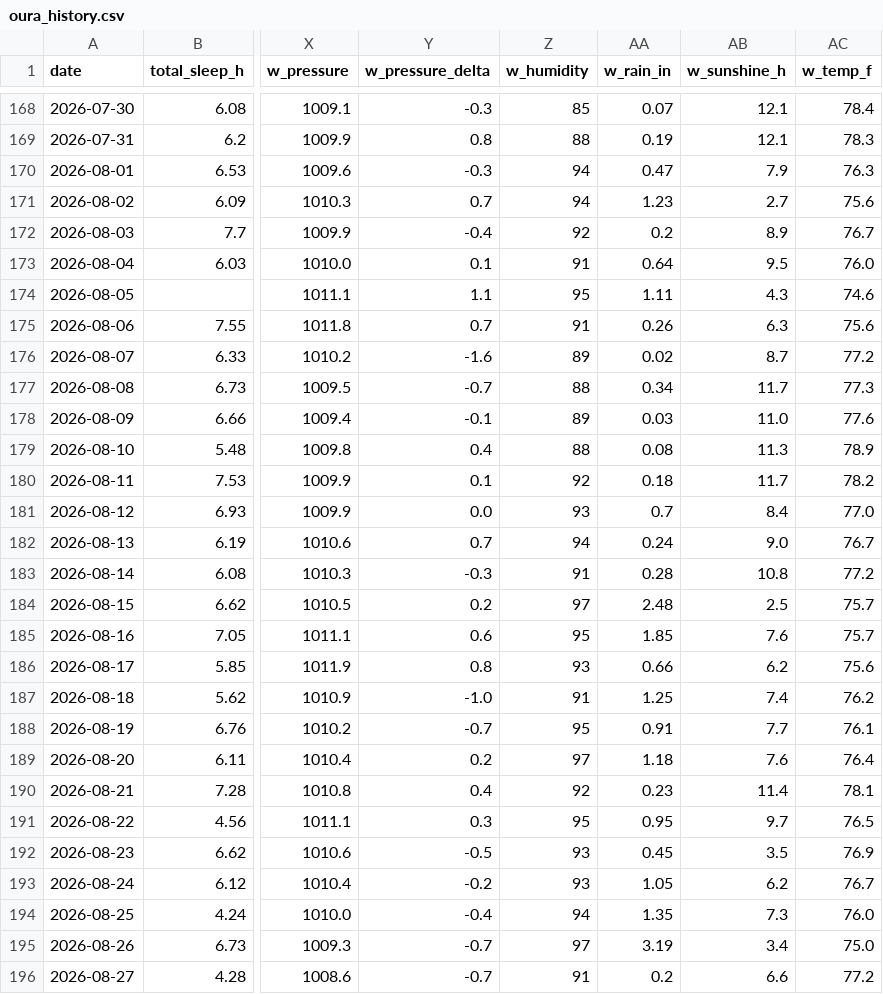
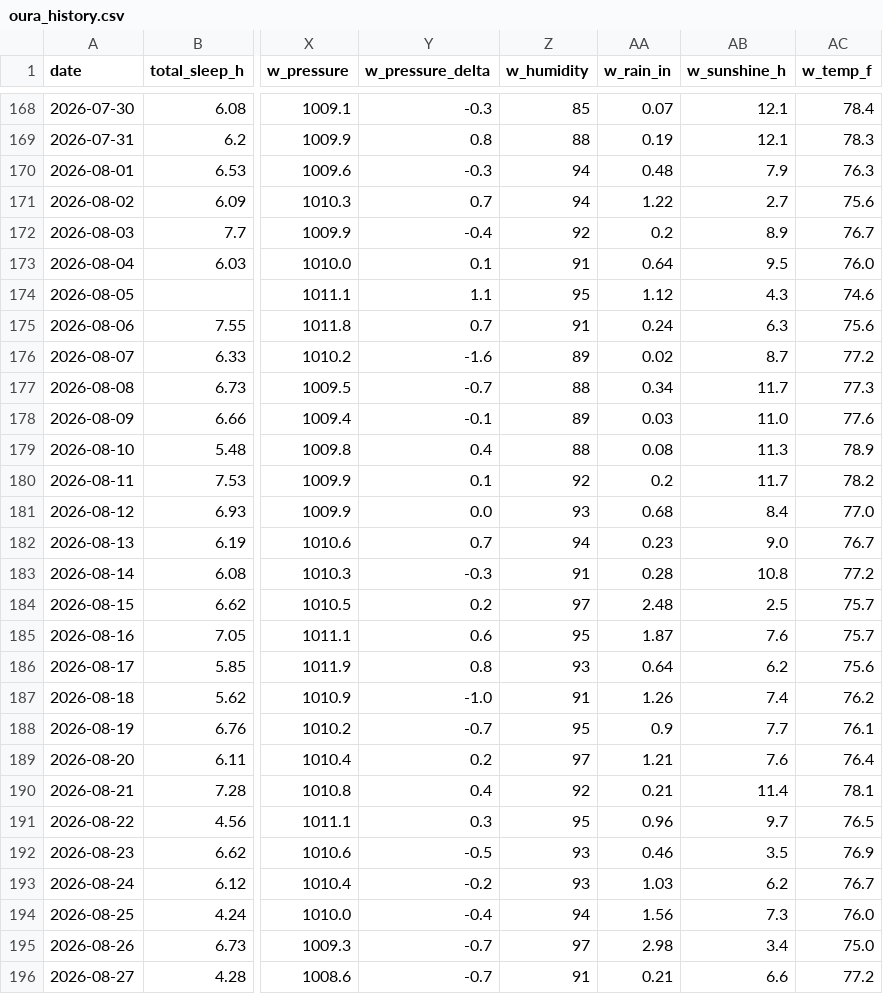
Before and after one commit to muggzzi/oura-notion-sync, a CSV file: docs/oura_history.csv, drawn as a sheet; only a part is shown, gaps mark what is left out; the diff covers the shown part only; the diff names each change by its address in the sheet, - before the commit and + after, or states it on an @@ line.

```diff
--- a/docs/oura_history.csv
+++ b/docs/oura_history.csv
-AA170 (w_rain_in): 0.47
+AA170 (w_rain_in): 0.48
-AA171 (w_rain_in): 1.23
+AA171 (w_rain_in): 1.22
-AA174 (w_rain_in): 1.11
+AA174 (w_rain_in): 1.12
-AA175 (w_rain_in): 0.26
+AA175 (w_rain_in): 0.24
-AA180 (w_rain_in): 0.18
+AA180 (w_rain_in): 0.2
-AA181 (w_rain_in): 0.7
+AA181 (w_rain_in): 0.68
-AA182 (w_rain_in): 0.24
+AA182 (w_rain_in): 0.23
-AA185 (w_rain_in): 1.85
+AA185 (w_rain_in): 1.87
-AA186 (w_rain_in): 0.66
+AA186 (w_rain_in): 0.64
-AA187 (w_rain_in): 1.25
+AA187 (w_rain_in): 1.26
-AA188 (w_rain_in): 0.91
+AA188 (w_rain_in): 0.9
-AA189 (w_rain_in): 1.18
+AA189 (w_rain_in): 1.21
-AA190 (w_rain_in): 0.23
+AA190 (w_rain_in): 0.21
-AA191 (w_rain_in): 0.95
+AA191 (w_rain_in): 0.96
-AA192 (w_rain_in): 0.45
+AA192 (w_rain_in): 0.46
-AA193 (w_rain_in): 1.05
+AA193 (w_rain_in): 1.03
-AA194 (w_rain_in): 1.35
+AA194 (w_rain_in): 1.56
-AA195 (w_rain_in): 3.19
+AA195 (w_rain_in): 2.98
-AA196 (w_rain_in): 0.2
+AA196 (w_rain_in): 0.21
```
Also changed, not shown: 1 added row and 77 edited cells elsewhere in this file.
